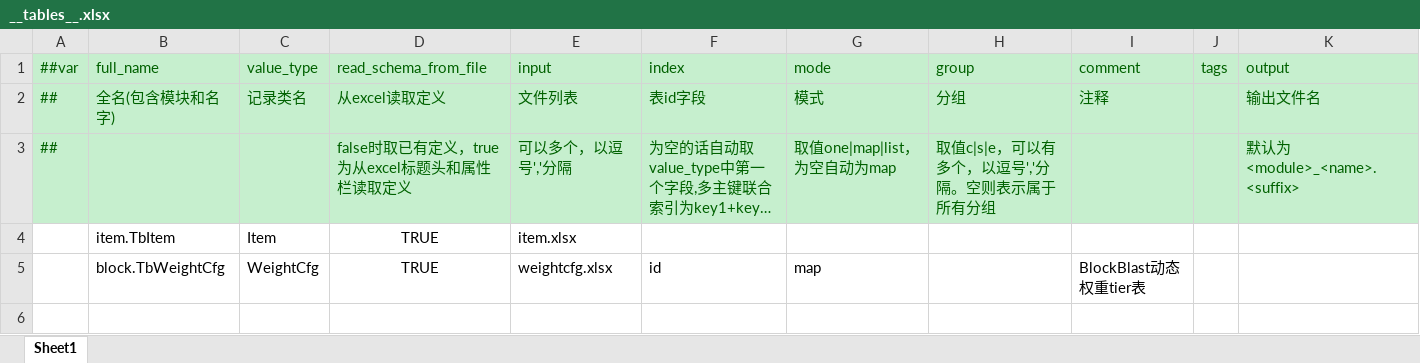
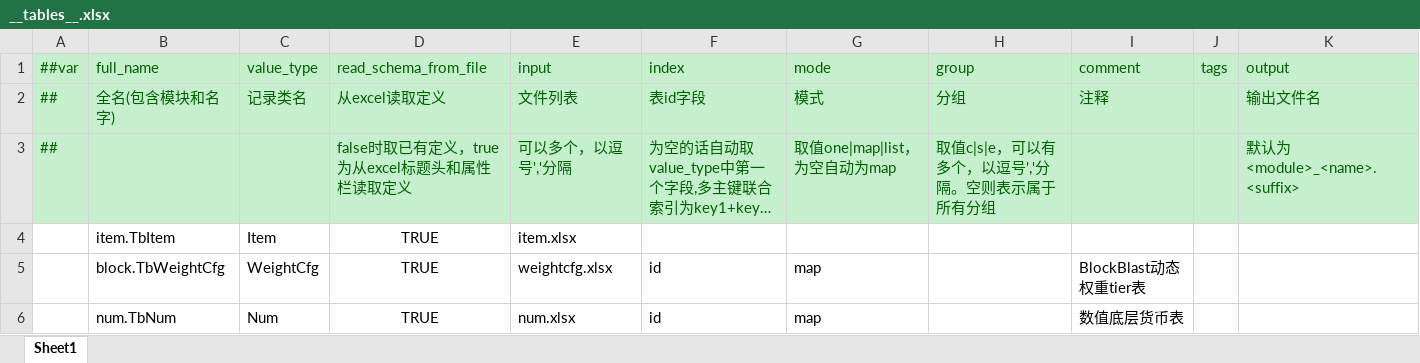
Before and after one commit to zhoupeng921101/TEngine_zp, an Excel workbook: Configs/GameConfig/Datas/__tables__.xlsx, sheet Sheet1, drawn as a sheet; long unchanged cells end in …; values as stored, in another font and other column widths than the file's, no borders; the diff names each change by its address in the sheet, - before the commit and + after, or states it on an @@ line.

```diff
--- a/Configs/GameConfig/Datas/__tables__.xlsx (sheet Sheet1)
+++ b/Configs/GameConfig/Datas/__tables__.xlsx (sheet Sheet1)
+row 6:  | num.TbNum | Num | TRUE | num.xlsx | id | map |  | 数值底层货币表
```
Also changed, not shown: 45 other files.
